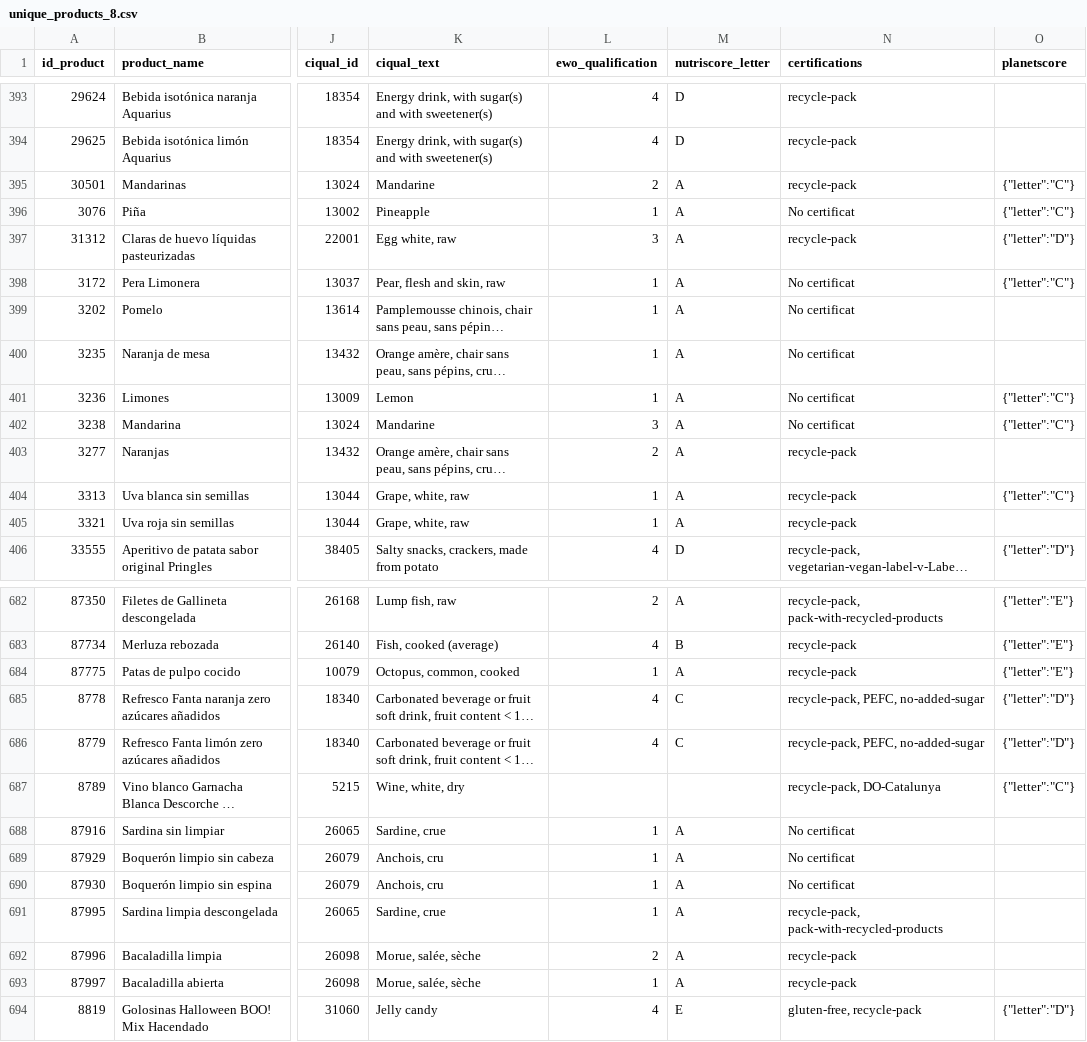
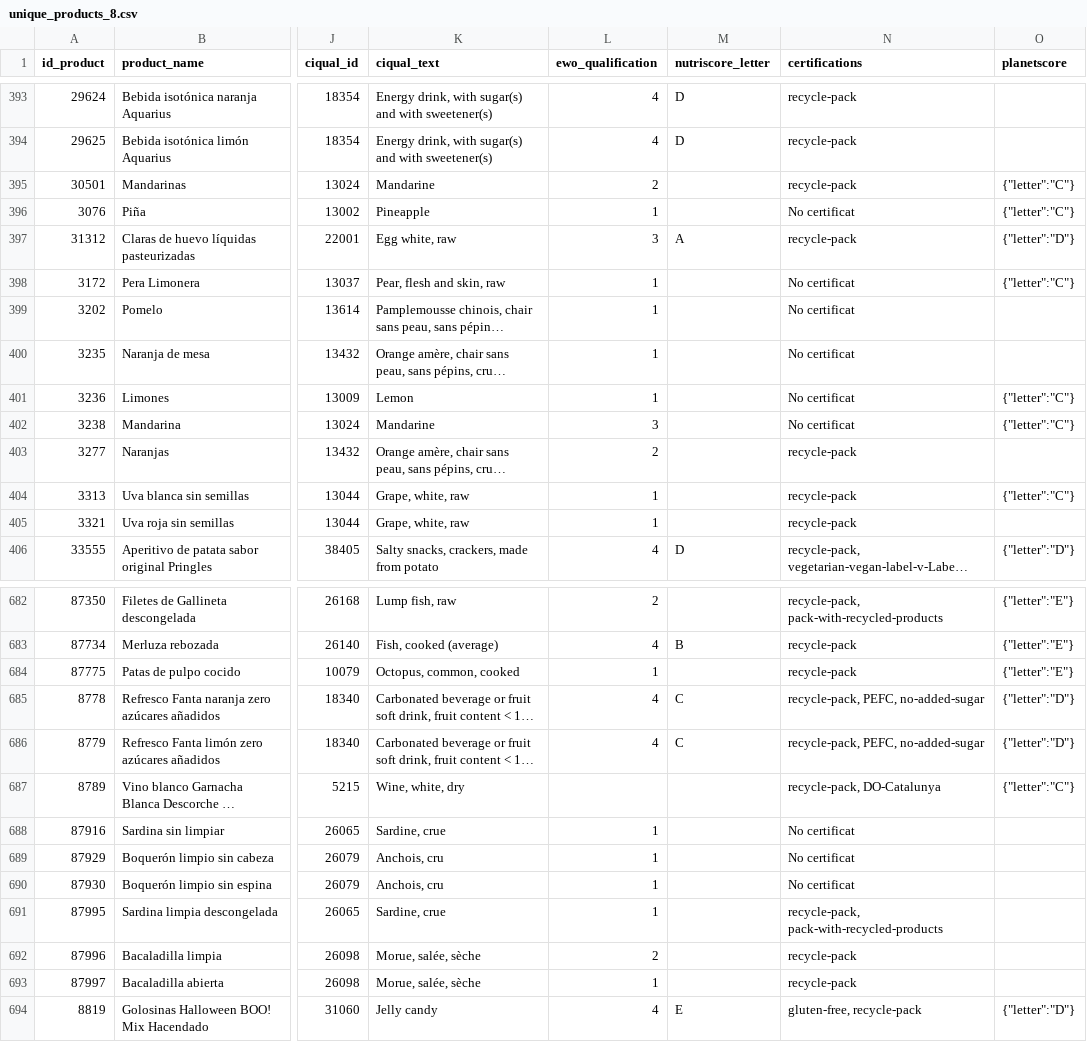
Before and after one commit to cescFT/TFM-fferretar-code, a CSV file: csv/to_send/unique_products_8.csv, drawn as a sheet; only a part is shown, gaps mark what is left out; long unchanged cells end in …; the diff covers the shown part only; the diff names each change by its address in the sheet, - before the commit and + after, or states it on an @@ line.

Commit message:
Reverting put A as Nutri-Score for whole foods as Ewö for respect Nutri-Score algorithm boundaries

```diff
--- a/csv/to_send/unique_products_8.csv
+++ b/csv/to_send/unique_products_8.csv
-M395:M396 (nutriscore_letter): A
+M395:M396 (nutriscore_letter): (empty)
-M398:M405 (nutriscore_letter): A
+M398:M405 (nutriscore_letter): (empty)
-M682 (nutriscore_letter): A
+M682 (nutriscore_letter): (empty)
-M684 (nutriscore_letter): A
+M684 (nutriscore_letter): (empty)
-M688:M693 (nutriscore_letter): A
+M688:M693 (nutriscore_letter): (empty)
```
Also changed, not shown: 68 edited cells elsewhere in this file, 5 other files.
